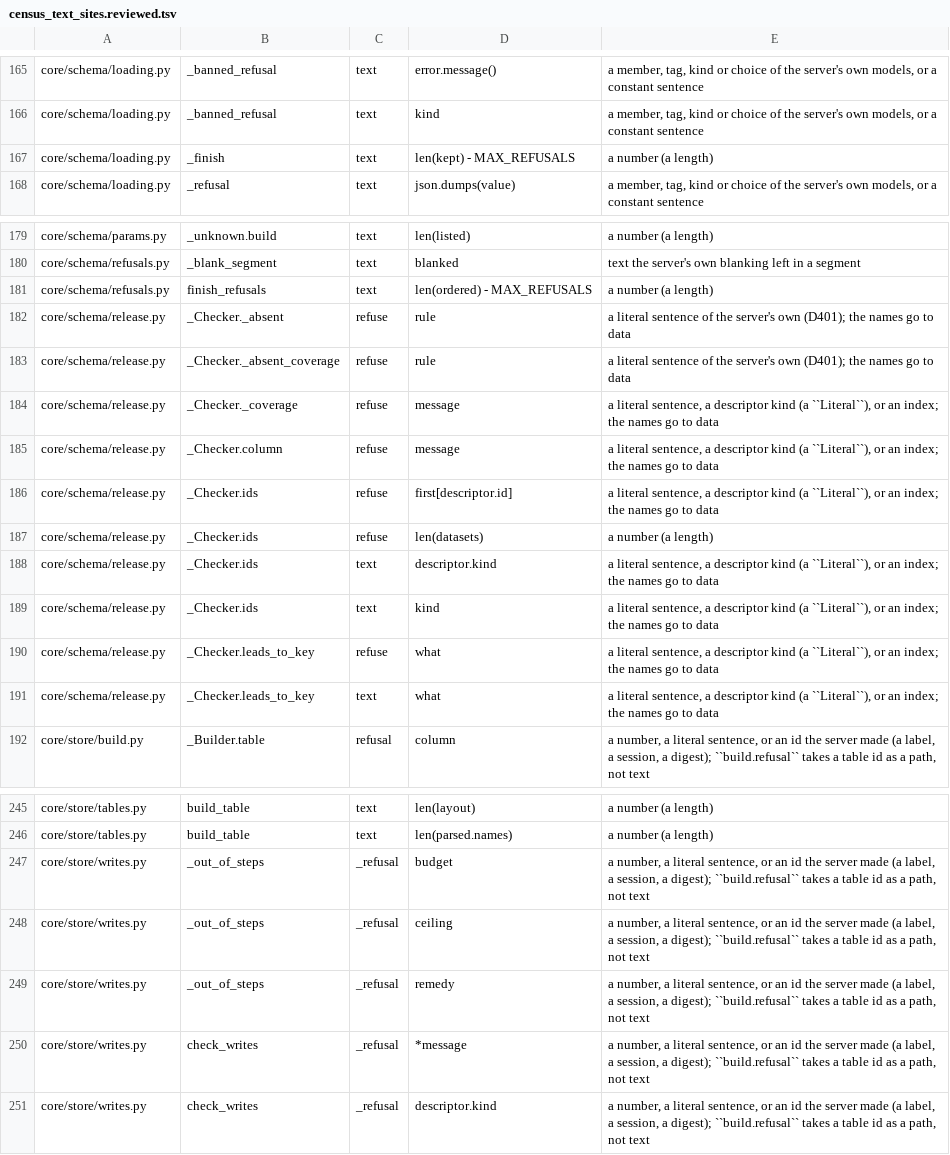
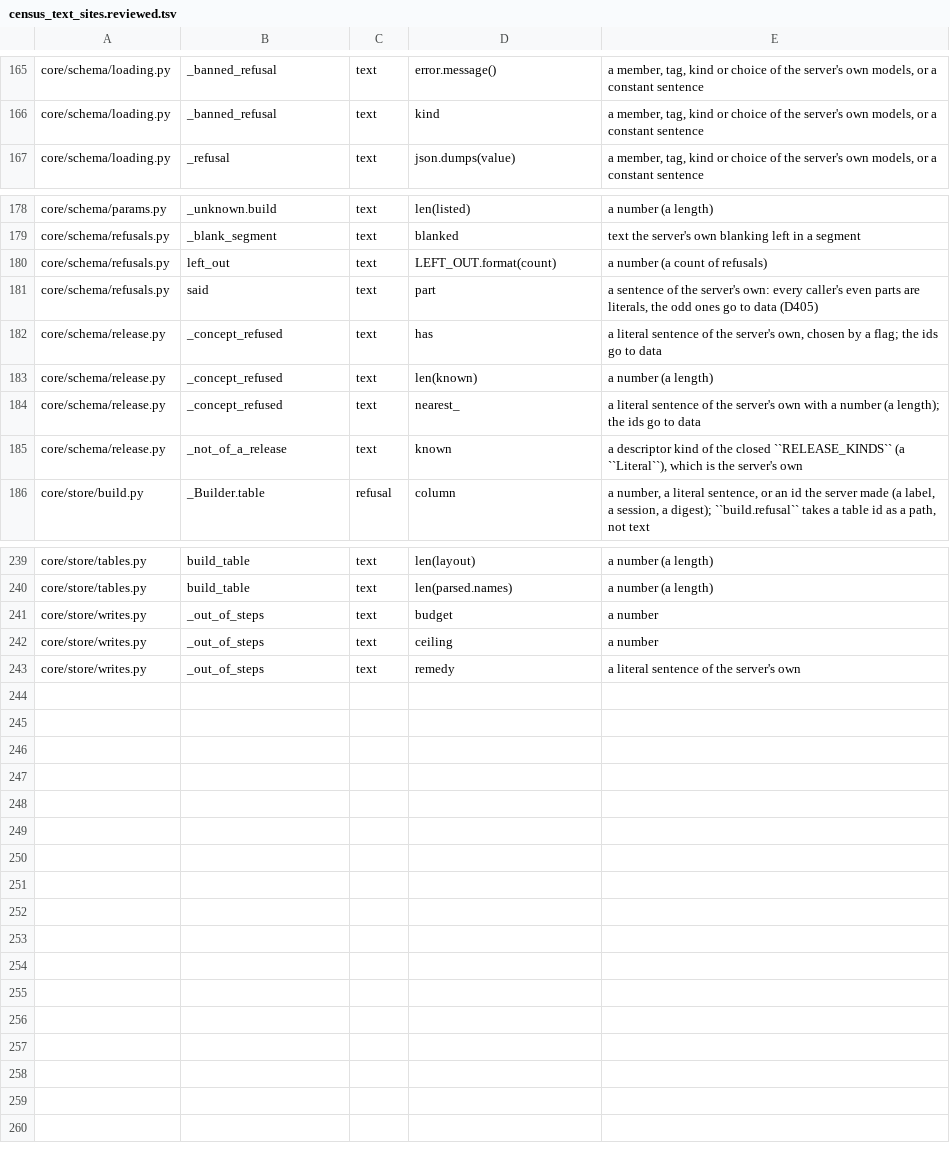
Before and after one commit to jjgao/aibi, a TSV file: server/scripts/census_text_sites.reviewed.tsv, drawn as a sheet; only a part is shown, gaps mark what is left out.

```diff
--- a/server/scripts/census_text_sites.reviewed.tsv
+++ b/server/scripts/census_text_sites.reviewed.tsv
@@ -166,3 +166,2 @@ core/schema/loading.py	_banned_refusal	text	error.message()	a member, tag, kind
 core/schema/loading.py	_banned_refusal	text	kind	a member, tag, kind or choice of the server's own models, or a constant sentence
-core/schema/loading.py	_finish	text	len(kept) - MAX_REFUSALS	a number (a length)
 core/schema/loading.py	_refusal	text	json.dumps(value)	a member, tag, kind or choice of the server's own models, or a constant sentence
@@ -180,13 +179,8 @@ core/schema/params.py	_unknown.build	text	len(listed)	a number (a length)
 core/schema/refusals.py	_blank_segment	text	blanked	text the server's own blanking left in a segment
-core/schema/refusals.py	finish_refusals	text	len(ordered) - MAX_REFUSALS	a number (a length)
-core/schema/release.py	_Checker._absent	refuse	rule	a literal sentence of the server's own (D401); the names go to data
-core/schema/release.py	_Checker._absent_coverage	refuse	rule	a literal sentence of the server's own (D401); the names go to data
-core/schema/release.py	_Checker._coverage	refuse	message	a literal sentence, a descriptor kind (a ``Literal``), or an index; the names go to data
-core/schema/release.py	_Checker.column	refuse	message	a literal sentence, a descriptor kind (a ``Literal``), or an index; the names go to data
-core/schema/release.py	_Checker.ids	refuse	first[descriptor.id]	a literal sentence, a descriptor kind (a ``Literal``), or an index; the names go to data
-core/schema/release.py	_Checker.ids	refuse	len(datasets)	a number (a length)
-core/schema/release.py	_Checker.ids	text	descriptor.kind	a literal sentence, a descriptor kind (a ``Literal``), or an index; the names go to data
-core/schema/release.py	_Checker.ids	text	kind	a literal sentence, a descriptor kind (a ``Literal``), or an index; the names go to data
-core/schema/release.py	_Checker.leads_to_key	refuse	what	a literal sentence, a descriptor kind (a ``Literal``), or an index; the names go to data
-core/schema/release.py	_Checker.leads_to_key	text	what	a literal sentence, a descriptor kind (a ``Literal``), or an index; the names go to data
+core/schema/refusals.py	left_out	text	LEFT_OUT.format(count)	a number (a count of refusals)
+core/schema/refusals.py	said	text	part	a sentence of the server's own: every caller's even parts are literals, the odd ones go to data (D405)
+core/schema/release.py	_concept_refused	text	has	a literal sentence of the server's own, chosen by a flag; the ids go to data
+core/schema/release.py	_concept_refused	text	len(known)	a number (a length)
+core/schema/release.py	_concept_refused	text	nearest_	a literal sentence of the server's own with a number (a length); the ids go to data
+core/schema/release.py	_not_of_a_release	text	known	a descriptor kind of the closed ``RELEASE_KINDS`` (a ``Literal``), which is the server's own
 core/store/build.py	_Builder.table	refusal	column	a number, a literal sentence, or an id the server made (a label, a session, a digest); ``build.refusal`` takes a table id as a path, not text
@@ -246,6 +240,4 @@ core/store/tables.py	build_table	text	len(layout)	a number (a length)
 core/store/tables.py	build_table	text	len(parsed.names)	a number (a length)
-core/store/writes.py	_out_of_steps	_refusal	budget	a number, a literal sentence, or an id the server made (a label, a session, a digest); ``build.refusal`` takes a table id as a path, not text
-core/store/writes.py	_out_of_steps	_refusal	ceiling	a number, a literal sentence, or an id the server made (a label, a session, a digest); ``build.refusal`` takes a table id as a path, not text
-core/store/writes.py	_out_of_steps	_refusal	remedy	a number, a literal sentence, or an id the server made (a label, a session, a digest); ``build.refusal`` takes a table id as a path, not text
-core/store/writes.py	check_writes	_refusal	*message	a number, a literal sentence, or an id the server made (a label, a session, a digest); ``build.refusal`` takes a table id as a path, not text
-core/store/writes.py	check_writes	_refusal	descriptor.kind	a number, a literal sentence, or an id the server made (a label, a session, a digest); ``build.refusal`` takes a table id as a path, not text
+core/store/writes.py	_out_of_steps	text	budget	a number
+core/store/writes.py	_out_of_steps	text	ceiling	a number
+core/store/writes.py	_out_of_steps	text	remedy	a literal sentence of the server's own
```
Also changed, not shown: 20 other files.
